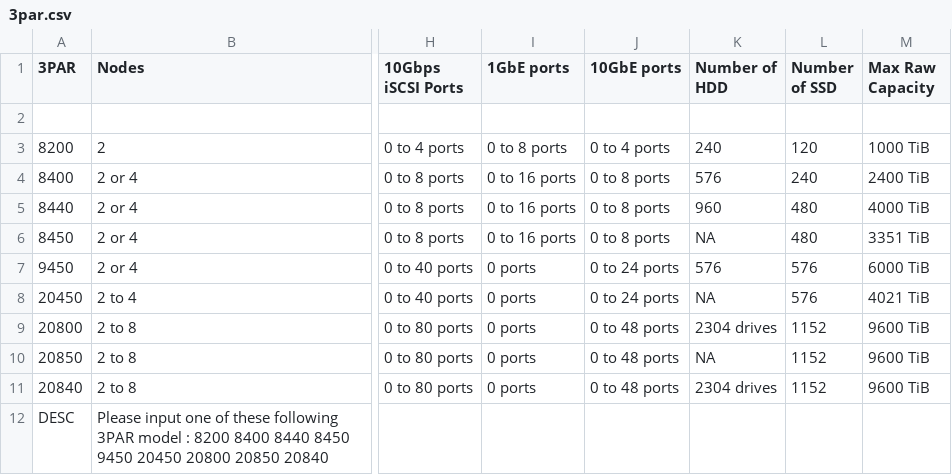
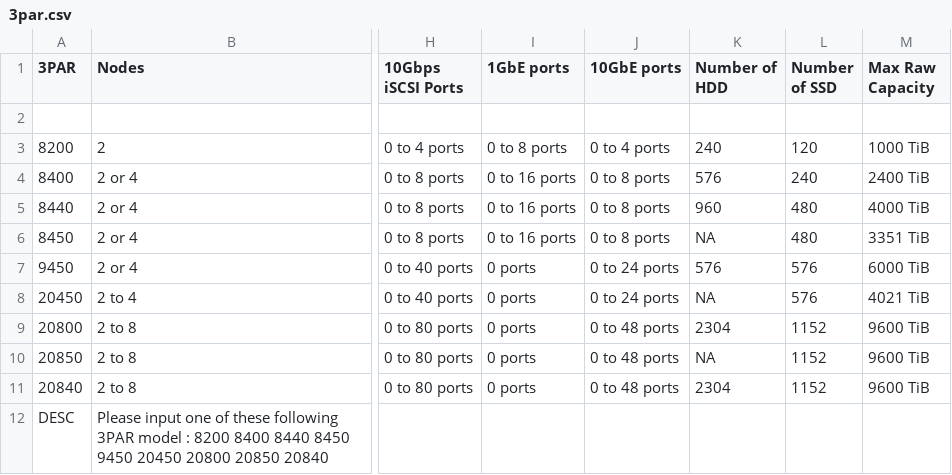
Before and after one commit to WarotAsawa/MaBotTest, a CSV file: kb/3par.csv, drawn as a sheet; only a part is shown, gaps mark what is left out; the diff names each change by its address in the sheet, - before the commit and + after, or states it on an @@ line.

```diff
--- a/kb/3par.csv
+++ b/kb/3par.csv
-K9 (Number of HDD): 2304 drives
+K9 (Number of HDD): 2304
-K11 (Number of HDD): 2304 drives
+K11 (Number of HDD): 2304
```
Also changed, not shown: kb/storeonce.csv.
